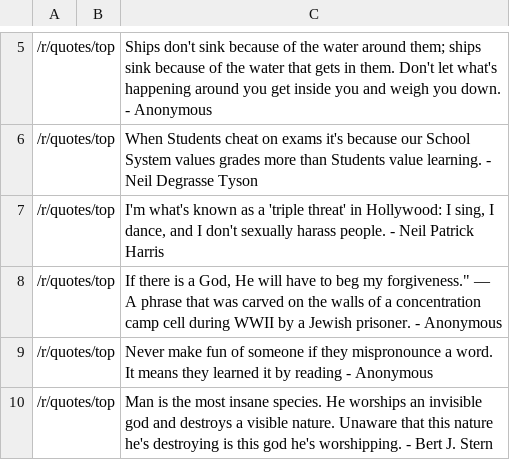
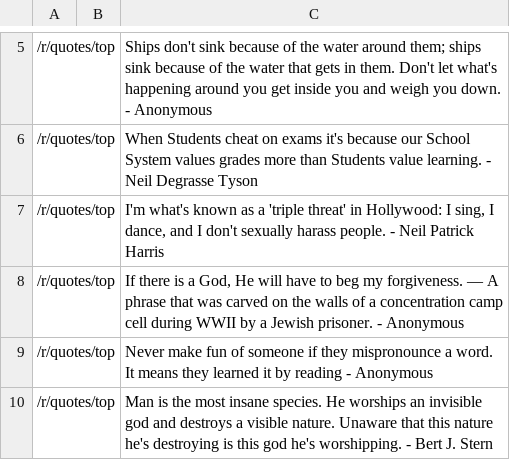
Before and after one commit to trvny/trvny, a CSV file: stuff/quotes/_r_quotes_top.csv, drawn as a sheet; only a part is shown, gaps mark what is left out.

Commit message:
Fix formatting of a quote in _r_quotes_top.csv

```diff
--- a/stuff/quotes/_r_quotes_top.csv
+++ b/stuff/quotes/_r_quotes_top.csv
@@ -7,3 +7,3 @@
 /r/quotes/top||I'm what's known as a 'triple threat' in Hollywood: I sing, I dance, and I don't sexually harass people. - Neil Patrick Harris
-/r/quotes/top||If there is a God, He will have to beg my forgiveness." — A phrase that was carved on the walls of a concentration camp cell during WWII by a Jewish prisoner. - Anonymous
+/r/quotes/top||If there is a God, He will have to beg my forgiveness. — A phrase that was carved on the walls of a concentration camp cell during WWII by a Jewish prisoner. - Anonymous
 /r/quotes/top||Never make fun of someone if they mispronounce a word. It means they learned it by reading - Anonymous
```
